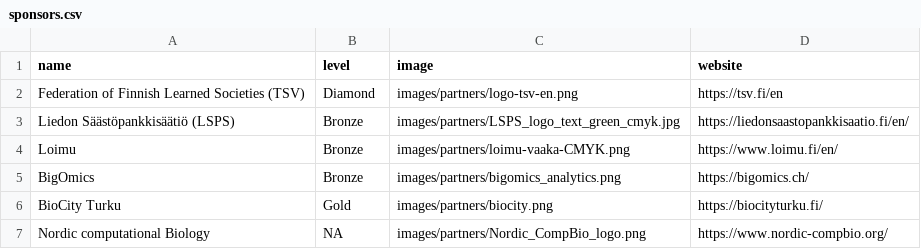
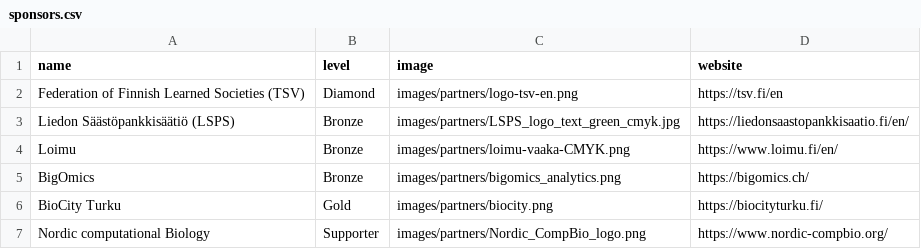
Before and after one commit to Bioconductor/EuroBioC2026, a CSV file: data/sponsors.csv, drawn as a sheet.

Commit message:
add supporter logo

```diff
--- a/data/sponsors.csv
+++ b/data/sponsors.csv
@@ -6,2 +6,2 @@ BigOmics,Bronze,images/partners/bigomics_analytics.png,https://bigomics.ch/
 BioCity Turku,Gold,images/partners/biocity.png,https://biocityturku.fi/
-Nordic computational Biology,NA,images/partners/Nordic_CompBio_logo.png,https://www.nordic-compbio.org/
+Nordic computational Biology,Supporter,images/partners/Nordic_CompBio_logo.png,https://www.nordic-compbio.org/
```
